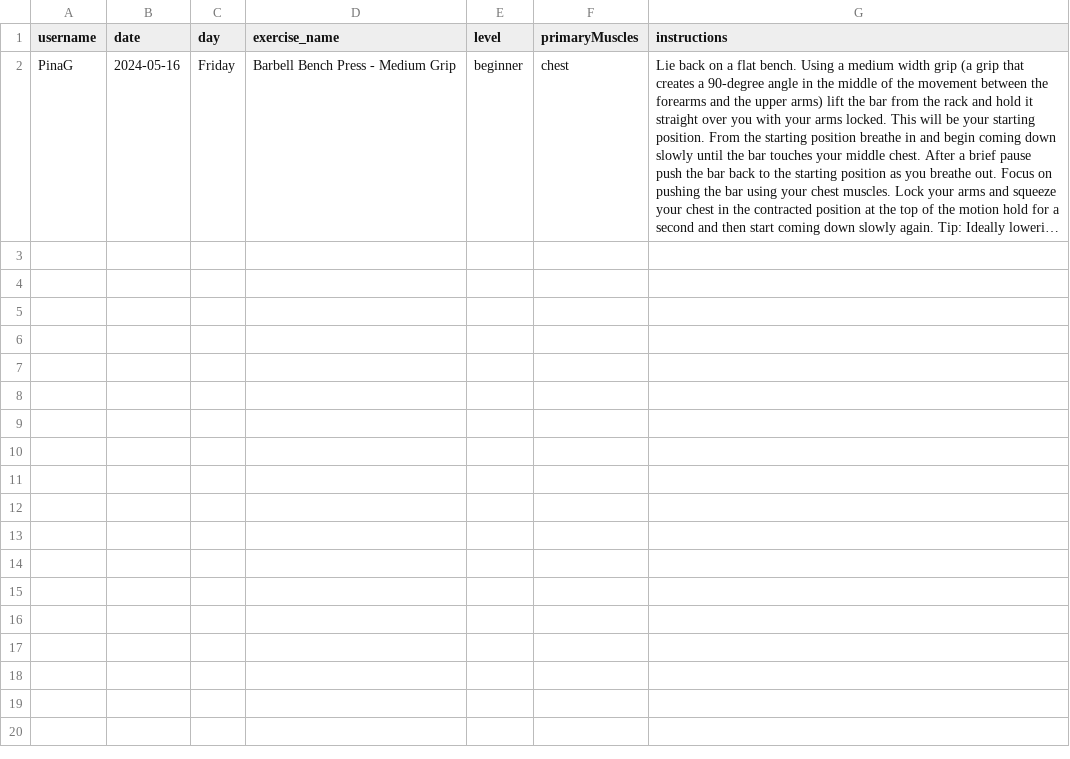
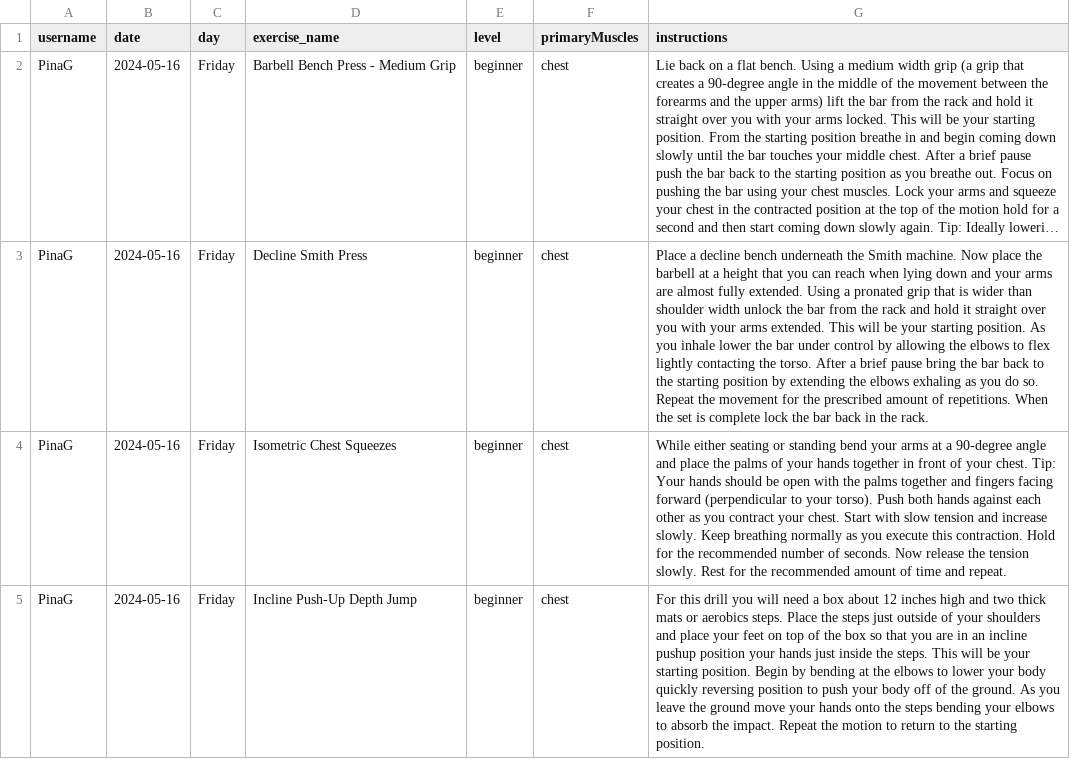
Before and after one commit to PinaGallo/Fit_Through_College_Data, a CSV file: user_current_week_plans.csv, drawn as a sheet; only a part is shown; long unchanged cells end in …; the diff covers the shown part only; the diff names each change by its address in the sheet, - before the commit and + after, or states it on an @@ line.

Commit message:
Updated user current week plans

```diff
--- a/user_current_week_plans.csv
+++ b/user_current_week_plans.csv
+row 3: PinaG | 2024-05-16 | Friday | Decline Smith Press | beginner | chest | Place a decline bench underneath the Smith machine. Now place the barbell at a height that you can reach when lying down and your arms are almost fully extended. Using a pronated grip that is wider than shoulder width unlock the bar from the rack and hold it straight over you with your arms extended. This will be your starting position. As you inhale lower the bar under control by allowing the elbows to flex lightly contacting the torso. After a brief pause bring the bar back to the starting position by extending the elbows exhaling as you do so. Repeat the movement for the prescribed amount of repetitions. When the set is complete lock the bar back in the rack.
+row 4: PinaG | 2024-05-16 | Friday | Isometric Chest Squeezes | beginner | chest | While either seating or standing bend your arms at a 90-degree angle and place the palms of your hands together in front of your chest. Tip: Your hands should be open with the palms together and fingers facing forward (perpendicular to your torso). Push both hands against each other as you contract your chest. Start with slow tension and increase slowly. Keep breathing normally as you execute this contraction. Hold for the recommended number of seconds. Now release the tension slowly. Rest for the recommended amount of time and repeat.
+row 5: PinaG | 2024-05-16 | Friday | Incline Push-Up Depth Jump | beginner | chest | For this drill you will need a box about 12 inches high and two thick mats or aerobics steps. Place the steps just outside of your shoulders and place your feet on top of the box so that you are in an incline pushup position your hands just inside the steps. This will be your starting position. Begin by bending at the elbows to lower your body quickly reversing position to push your body off of the ground. As you leave the ground move your hands onto the steps bending your elbows to absorb the impact. Repeat the motion to return to the starting position.
```
Also changed, not shown: 2 added rows elsewhere in this file.
